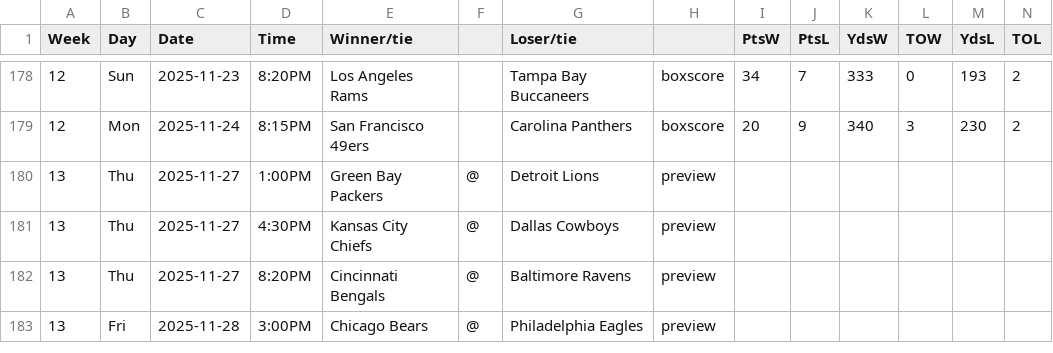
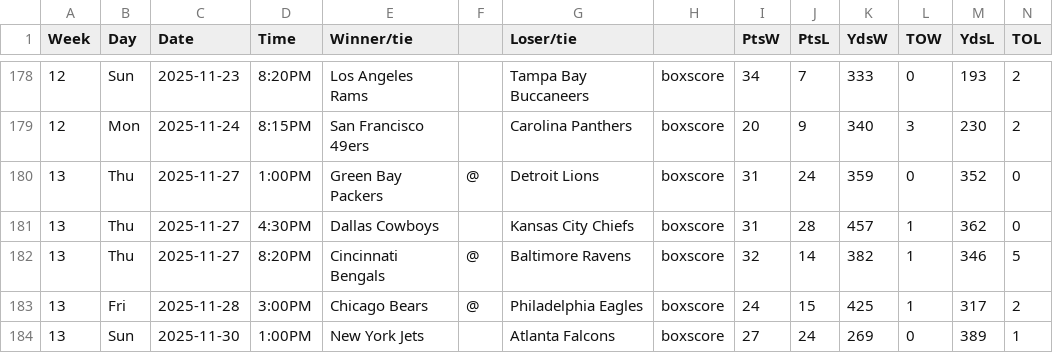
Before and after one commit to mseewaters/beatingtheodds, a CSV file: data/nfl_games_pfr_raw.csv, drawn as a sheet; only a part is shown, gaps mark what is left out; the diff covers the shown part only.

```diff
--- a/data/nfl_games_pfr_raw.csv
+++ b/data/nfl_games_pfr_raw.csv
@@ -179,5 +179,6 @@ Week,Day,Date,Time,Winner/tie,,Loser/tie,,PtsW,PtsL,YdsW,TOW,YdsL,TOL
 12,Mon,2025-11-24,8:15PM,San Francisco 49ers,,Carolina Panthers,boxscore,20,9,340,3,230,2
-13,Thu,2025-11-27,1:00PM,Green Bay Packers,@,Detroit Lions,preview,,,,,,
-13,Thu,2025-11-27,4:30PM,Kansas City Chiefs,@,Dallas Cowboys,preview,,,,,,
-13,Thu,2025-11-27,8:20PM,Cincinnati Bengals,@,Baltimore Ravens,preview,,,,,,
-13,Fri,2025-11-28,3:00PM,Chicago Bears,@,Philadelphia Eagles,preview,,,,,,
+13,Thu,2025-11-27,1:00PM,Green Bay Packers,@,Detroit Lions,boxscore,31,24,359,0,352,0
+13,Thu,2025-11-27,4:30PM,Dallas Cowboys,,Kansas City Chiefs,boxscore,31,28,457,1,362,0
+13,Thu,2025-11-27,8:20PM,Cincinnati Bengals,@,Baltimore Ravens,boxscore,32,14,382,1,346,5
+13,Fri,2025-11-28,3:00PM,Chicago Bears,@,Philadelphia Eagles,boxscore,24,15,425,1,317,2
+13,Sun,2025-11-30,1:00PM,New York Jets,,Atlanta Falcons,boxscore,27,24,269,0,389,1
```
Also changed, not shown: 1 added row, 2 removed rows and 87 edited cells elsewhere in this file, data/nfl_games_pfr.csv, data/nfl_rankings_combined.csv, 2 other files.
